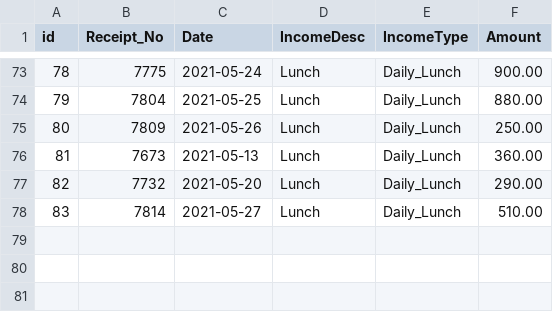
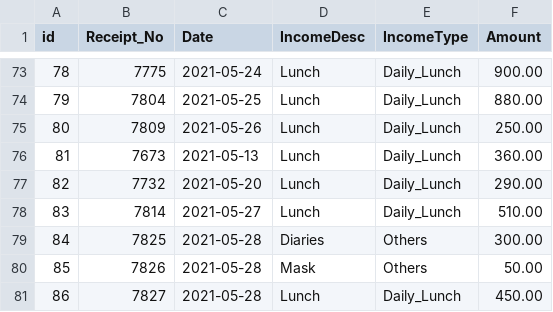
Before and after one commit to ongalajacob/Javic, a CSV file: 2021_data/javicjun_schms_table_income.csv, drawn as a sheet; only a part is shown, gaps mark what is left out; the diff names each change by its address in the sheet, - before the commit and + after, or states it on an @@ line.

```diff
--- a/2021_data/javicjun_schms_table_income.csv
+++ b/2021_data/javicjun_schms_table_income.csv
+row 79: 84 | 7825 | 2021-05-28 | Diaries | Others | 300.00
+row 80: 85 | 7826 | 2021-05-28 | Mask | Others | 50.00
+row 81: 86 | 7827 | 2021-05-28 | Lunch | Daily_Lunch | 450.00
```
Also changed, not shown: 2021_data/javicjun_schms_table_acc_Payment_Voucher.csv, 2021_data/javicjun_schms_table_acc_expenditure.csv, 15 other files.
